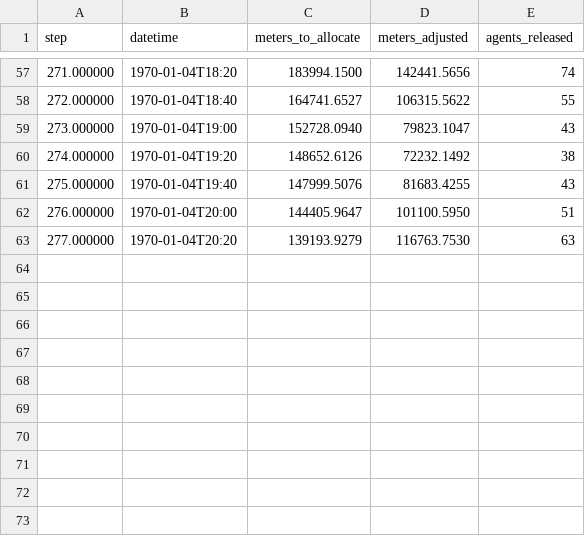
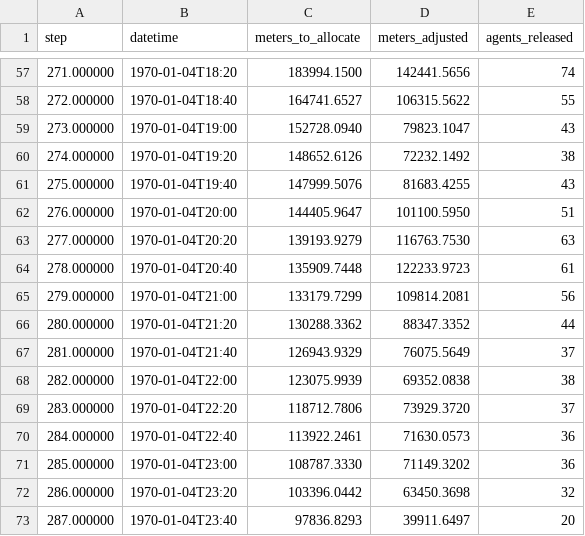
Before and after one commit to g-filomena/PedSimCity, a CSV file: output/agent_release_day_4.csv, drawn as a sheet; only a part is shown, gaps mark what is left out; the diff names each change by its address in the sheet, - before the commit and + after, or states it on an @@ line.

```diff
--- a/output/agent_release_day_4.csv
+++ b/output/agent_release_day_4.csv
+row 64: 278.000000 | 1970-01-04T20:40 | 135909.7448 | 122233.9723 | 61
+row 65: 279.000000 | 1970-01-04T21:00 | 133179.7299 | 109814.2081 | 56
+row 66: 280.000000 | 1970-01-04T21:20 | 130288.3362 | 88347.3352 | 44
+row 67: 281.000000 | 1970-01-04T21:40 | 126943.9329 | 76075.5649 | 37
+row 68: 282.000000 | 1970-01-04T22:00 | 123075.9939 | 69352.0838 | 38
+row 69: 283.000000 | 1970-01-04T22:20 | 118712.7806 | 73929.3720 | 37
+row 70: 284.000000 | 1970-01-04T22:40 | 113922.2461 | 71630.0573 | 36
+row 71: 285.000000 | 1970-01-04T23:00 | 108787.3330 | 71149.3202 | 36
+row 72: 286.000000 | 1970-01-04T23:20 | 103396.0442 | 63450.3698 | 32
+row 73: 287.000000 | 1970-01-04T23:40 | 97836.8293 | 39911.6497 | 20
```
Also changed, not shown: output/agent_release_day_1.csv, output/agent_release_day_5.csv, 3 other files.
